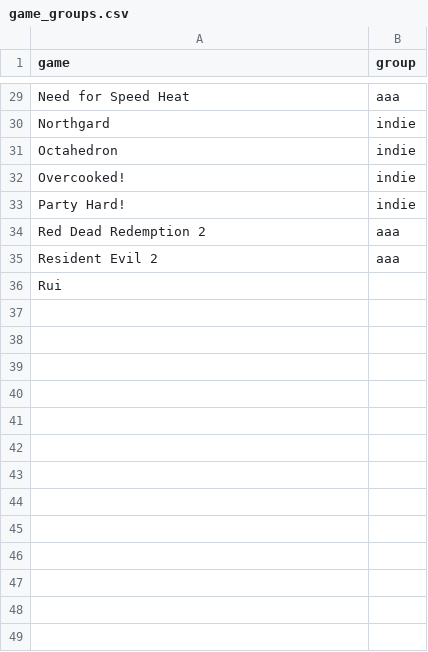
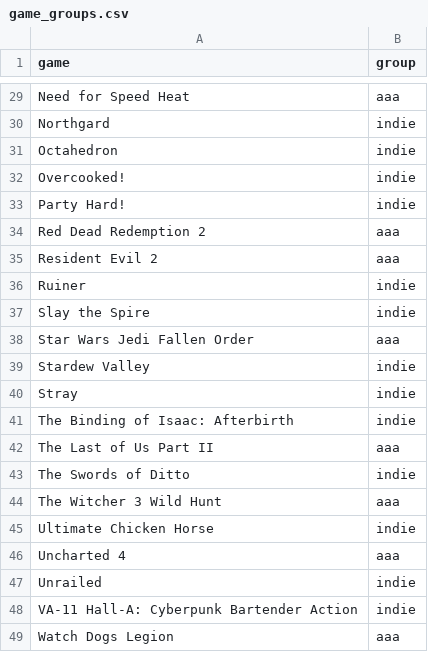
Before and after one commit to gqnsptaa/Visual-Analytics-of-Indie-Game-Art-Mapping-Game-Aesthetics-With-AI, a CSV file: src/game_groups.csv, drawn as a sheet; only a part is shown, gaps mark what is left out; removed rows and columns are numbered as before the commit, all else as after; the diff names each change by its address in the sheet, - before the commit and + after, or states it on an @@ line.

Commit message:
Update docs and game group mappings

```diff
--- a/src/game_groups.csv
+++ b/src/game_groups.csv
-row 36: Rui
+row 36: Ruiner | indie
+row 37: Slay the Spire | indie
+row 38: Star Wars Jedi Fallen Order | aaa
+row 39: Stardew Valley | indie
+row 40: Stray | indie
+row 41: The Binding of Isaac: Afterbirth | indie
+row 42: The Last of Us Part II | aaa
+row 43: The Swords of Ditto | indie
+row 44: The Witcher 3 Wild Hunt | aaa
+row 45: Ultimate Chicken Horse | indie
+row 46: Uncharted 4 | aaa
+row 47: Unrailed | indie
+row 48: VA-11 Hall-A: Cyberpunk Bartender Action | indie
+row 49: Watch Dogs Legion | aaa
```
Also changed, not shown: 1 other file.
